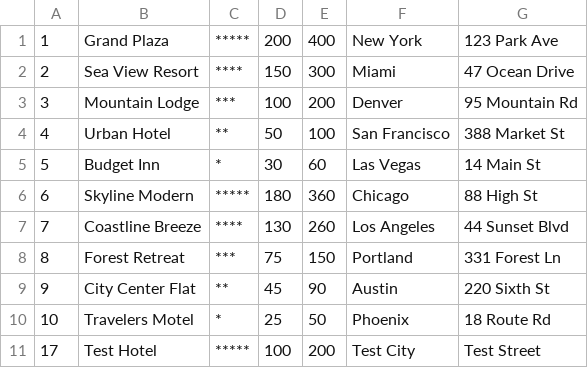
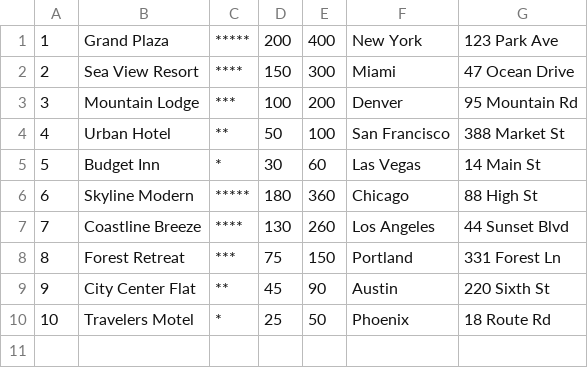
Before and after one commit to fhb221606/let_us_book, a CSV file: let_us_book/backup/master.csv, drawn as a sheet.

```diff
--- a/let_us_book/backup/master.csv
+++ b/let_us_book/backup/master.csv
@@ -10,2 +10 @@
 10,Travelers Motel,*,25,50,Phoenix,18 Route Rd
-17,Test Hotel,*****,100,200,Test City,Test Street
```
Also changed, not shown: 15 other files.
